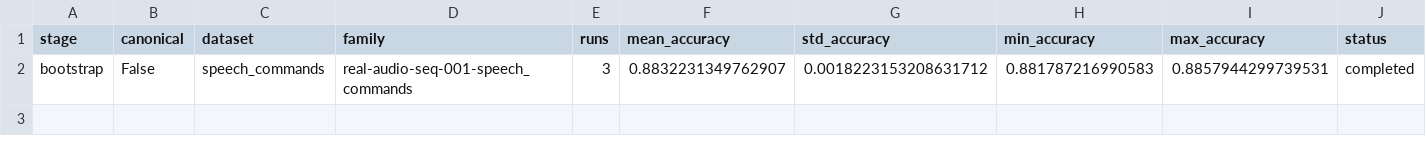
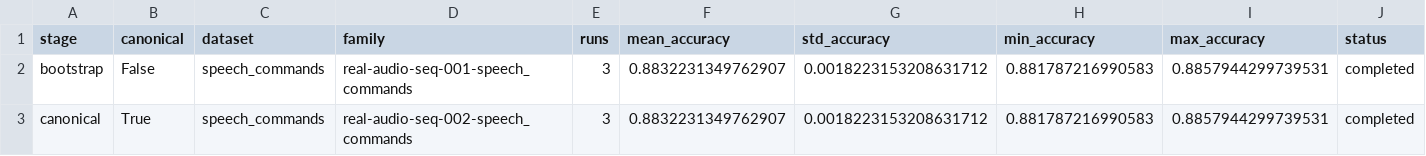
Before and after one commit to zachshallbetter/perception-is-how-we-experience, a CSV file: paper/figures/generated/results_package/real_data/real_audio_evidence.csv, drawn as a sheet.

Commit message:
feat: Implement canonical sequence promotion logic and update real-data evidence reporting.

```diff
--- a/paper/figures/generated/results_package/real_data/real_audio_evidence.csv
+++ b/paper/figures/generated/results_package/real_data/real_audio_evidence.csv
@@ -2 +2,2 @@ stage,canonical,dataset,family,runs,mean_accuracy,std_accuracy,min_accuracy,max_
 bootstrap,False,speech_commands,real-audio-seq-001-speech_commands,3,0.8832231349762907,0.0018223153208631712,0.881787216990583,0.8857944299739531,completed
+canonical,True,speech_commands,real-audio-seq-002-speech_commands,3,0.8832231349762907,0.0018223153208631712,0.881787216990583,0.8857944299739531,completed
```
Also changed, not shown: 19 other files.
